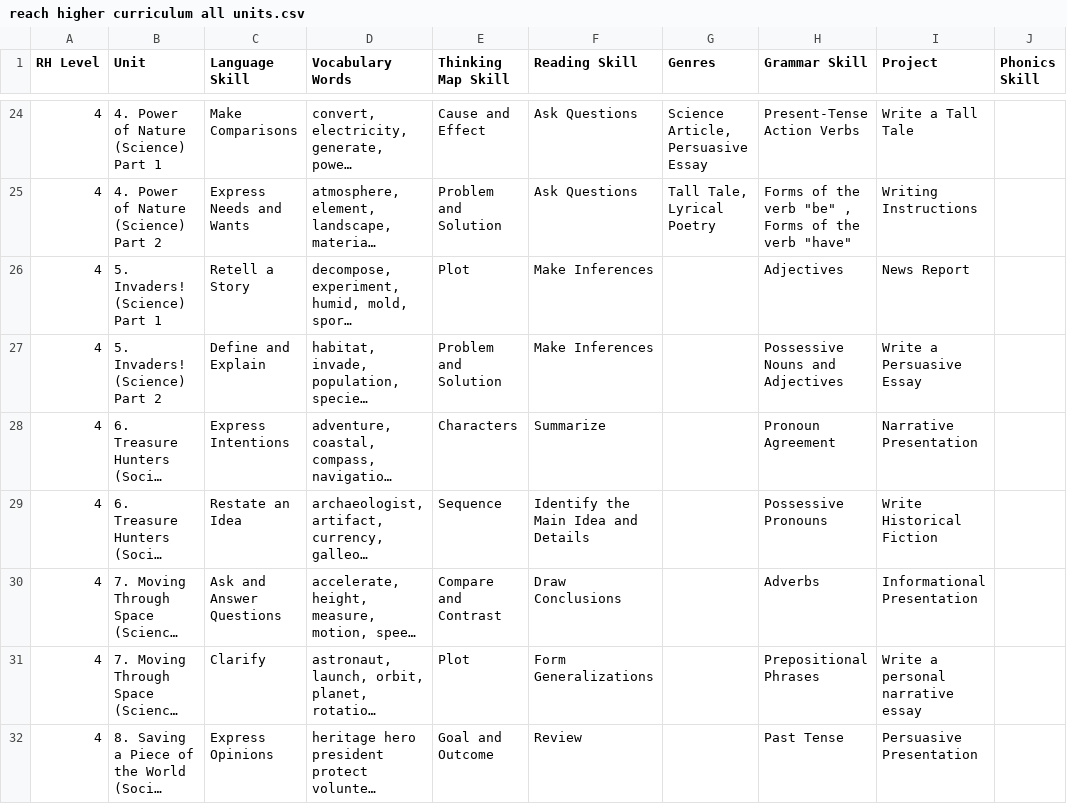
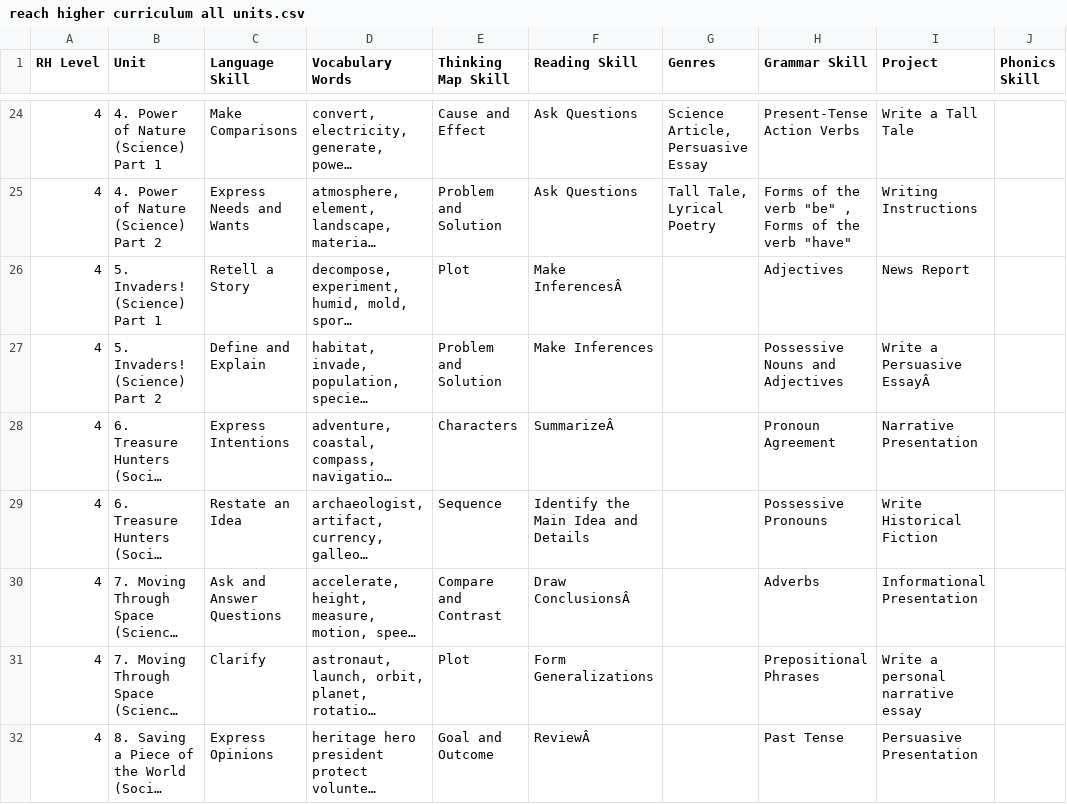
Before and after one commit to carly-meyer-lakota/Reach-Higher-Search-Tool, a CSV file: reach higher curriculum all units.csv, drawn as a sheet; only a part is shown, gaps mark what is left out; long unchanged cells end in …; the diff covers the shown part only; the diff names each change by its address in the sheet, - before the commit and + after, or states it on an @@ line.

```diff
--- a/reach higher curriculum all units.csv
+++ b/reach higher curriculum all units.csv
-F26 (Reading Skill): Make Inferences
+F26 (Reading Skill): Make InferencesÂ
-I27 (Project): Write a Persuasive Essay
+I27 (Project): Write a Persuasive EssayÂ
-F28 (Reading Skill): Summarize
+F28 (Reading Skill): SummarizeÂ
-F30 (Reading Skill): Draw Conclusions
+F30 (Reading Skill): Draw ConclusionsÂ
-F32 (Reading Skill): Review
+F32 (Reading Skill): ReviewÂ
```
Also changed, not shown: 41 edited cells elsewhere in this file.
